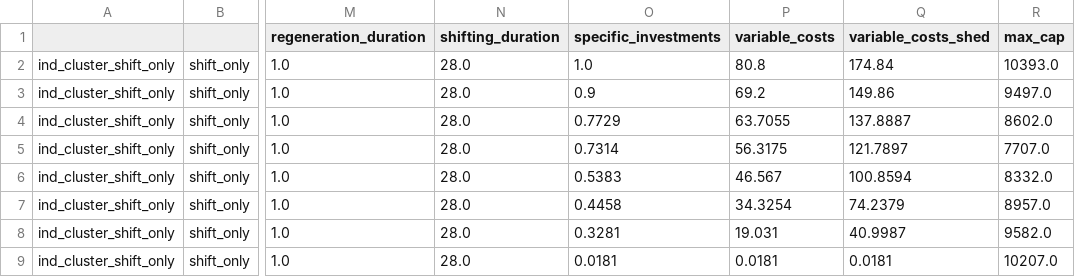
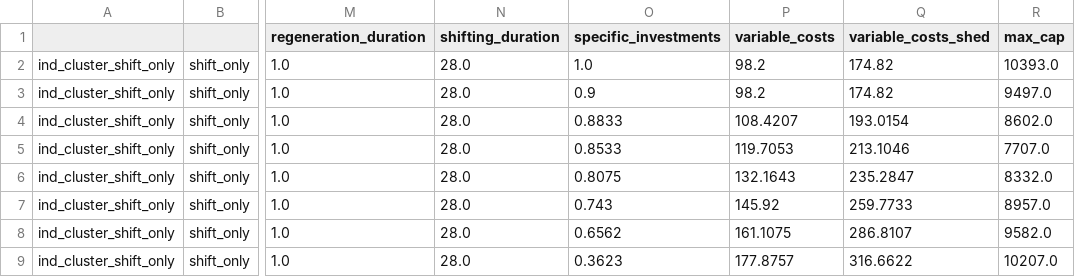
Before and after one commit to pommes-public/pommesdata, a CSV file: raw_data_input/demand/ind_cluster_shift_only_potential_parameters_nominal_95%.csv, drawn as a sheet; only a part is shown, gaps mark what is left out; the diff names each change by its address in the sheet, - before the commit and + after, or states it on an @@ line.

```diff
--- a/raw_data_input/demand/ind_cluster_shift_only_potential_parameters_nominal_95%.csv
+++ b/raw_data_input/demand/ind_cluster_shift_only_potential_parameters_nominal_95%.csv
-P2 (variable_costs): 80.8
+P2 (variable_costs): 98.2
-Q2 (variable_costs_shed): 174.84
+Q2 (variable_costs_shed): 174.82
-P3 (variable_costs): 69.2
+P3 (variable_costs): 98.2
-Q3 (variable_costs_shed): 149.86
+Q3 (variable_costs_shed): 174.82
-O4 (specific_investments): 0.7729
+O4 (specific_investments): 0.8833
-P4 (variable_costs): 63.7055
+P4 (variable_costs): 108.4207
-Q4 (variable_costs_shed): 137.8887
+Q4 (variable_costs_shed): 193.0154
-O5 (specific_investments): 0.7314
+O5 (specific_investments): 0.8533
-P5 (variable_costs): 56.3175
+P5 (variable_costs): 119.7053
-Q5 (variable_costs_shed): 121.7897
+Q5 (variable_costs_shed): 213.1046
-O6 (specific_investments): 0.5383
+O6 (specific_investments): 0.8075
-P6 (variable_costs): 46.567
+P6 (variable_costs): 132.1643
-Q6 (variable_costs_shed): 100.8594
+Q6 (variable_costs_shed): 235.2847
-O7 (specific_investments): 0.4458
+O7 (specific_investments): 0.743
-P7 (variable_costs): 34.3254
+P7 (variable_costs): 145.92
-Q7 (variable_costs_shed): 74.2379
+Q7 (variable_costs_shed): 259.7733
-O8 (specific_investments): 0.3281
+O8 (specific_investments): 0.6562
-P8 (variable_costs): 19.031
+P8 (variable_costs): 161.1075
-Q8 (variable_costs_shed): 40.9987
+Q8 (variable_costs_shed): 286.8107
-O9 (specific_investments): 0.0181
+O9 (specific_investments): 0.3623
-P9 (variable_costs): 0.0181
+P9 (variable_costs): 177.8757
-Q9 (variable_costs_shed): 0.0181
+Q9 (variable_costs_shed): 316.6622
```
Also changed, not shown: raw_data_input/demand/ind_cluster_shed_only_potential_parameters_nominal_5%.csv, raw_data_input/demand/ind_cluster_shed_only_potential_parameters_nominal_95%.csv, 18 other files.
